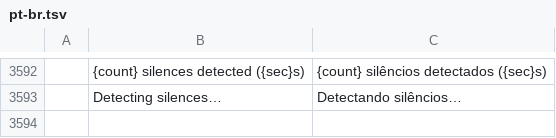
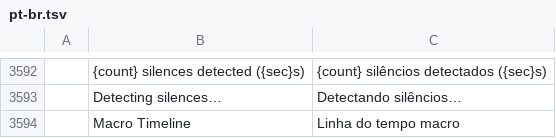
Before and after one commit to woldercraft/filmcraft-woldermod, a TSV file: crates/ui-egui/src/i18n/pt-br.tsv, drawn as a sheet; only a part is shown, gaps mark what is left out.

```diff
--- a/crates/ui-egui/src/i18n/pt-br.tsv
+++ b/crates/ui-egui/src/i18n/pt-br.tsv
@@ -3593 +3593,2 @@
 	Detecting silences…	Detectando silêncios…
+	Macro Timeline	Linha do tempo macro
```
Also changed, not shown: 8 other files.
